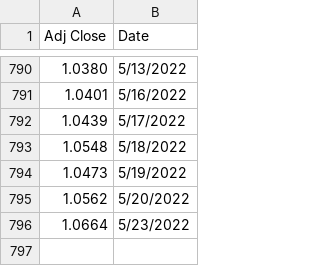
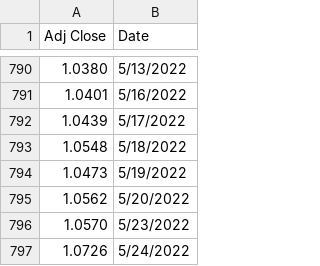
Before and after one commit to jozsefKecskesi/eurusdFor, a CSV file: train_data.csv, drawn as a sheet; only a part is shown, gaps mark what is left out.

Commit message:
Data update

```diff
--- a/train_data.csv
+++ b/train_data.csv
@@ -795,2 +795,3 @@ Adj Close,Date
 1.0562,5/20/2022
-1.0664,5/23/2022
+1.0570,5/23/2022
+1.0726,5/24/2022
```
